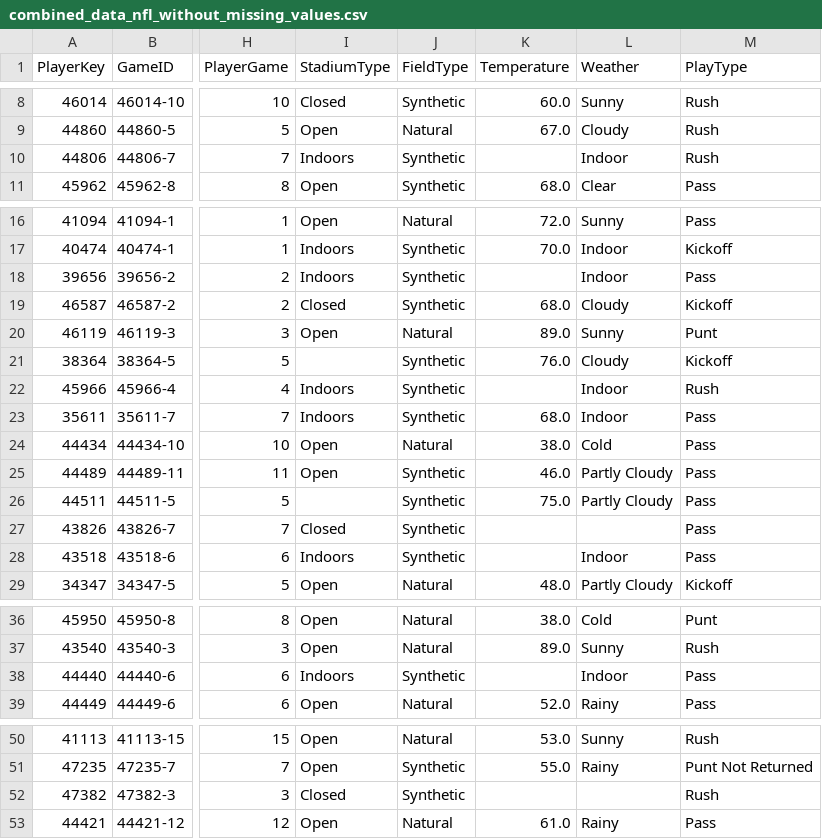
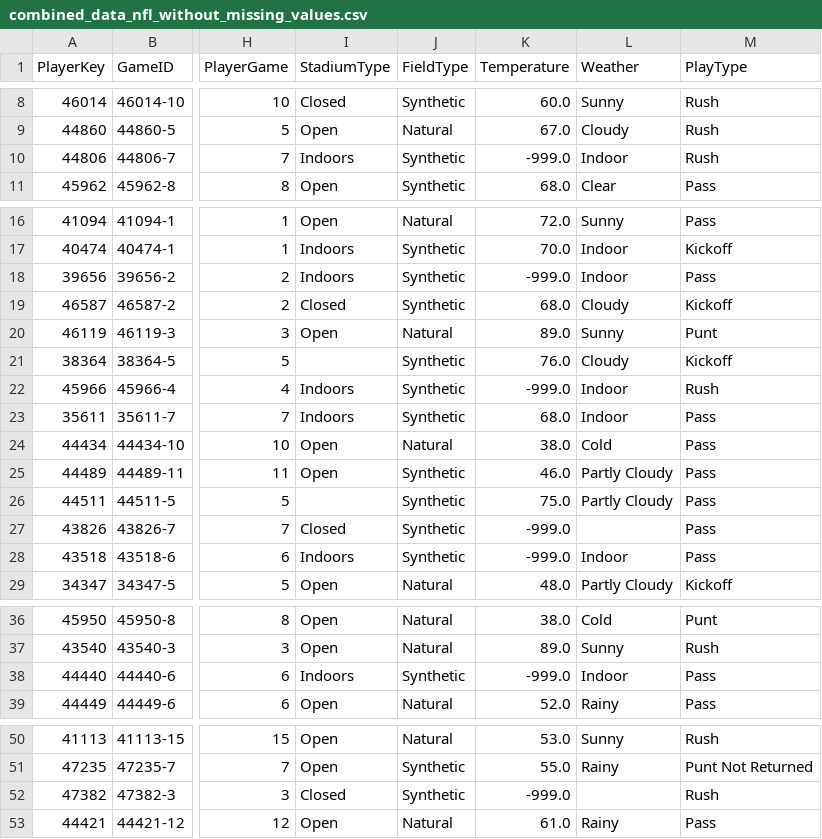
Before and after one commit to daniiprietoo/nfl-injury-analytics, a CSV file: data/processed/combined_data_nfl_without_missing_values.csv, drawn as a sheet; only a part is shown, gaps mark what is left out; the diff names each change by its address in the sheet, - before the commit and + after, or states it on an @@ line.

```diff
--- a/data/processed/combined_data_nfl_without_missing_values.csv
+++ b/data/processed/combined_data_nfl_without_missing_values.csv
-K10 (Temperature): (empty)
+K10 (Temperature): -999.0
-K18 (Temperature): (empty)
+K18 (Temperature): -999.0
-K22 (Temperature): (empty)
+K22 (Temperature): -999.0
-K27:K28 (Temperature): (empty)
+K27:K28 (Temperature): -999.0
-K38 (Temperature): (empty)
+K38 (Temperature): -999.0
-K52 (Temperature): (empty)
+K52 (Temperature): -999.0
```
Also changed, not shown: 4 other files.
